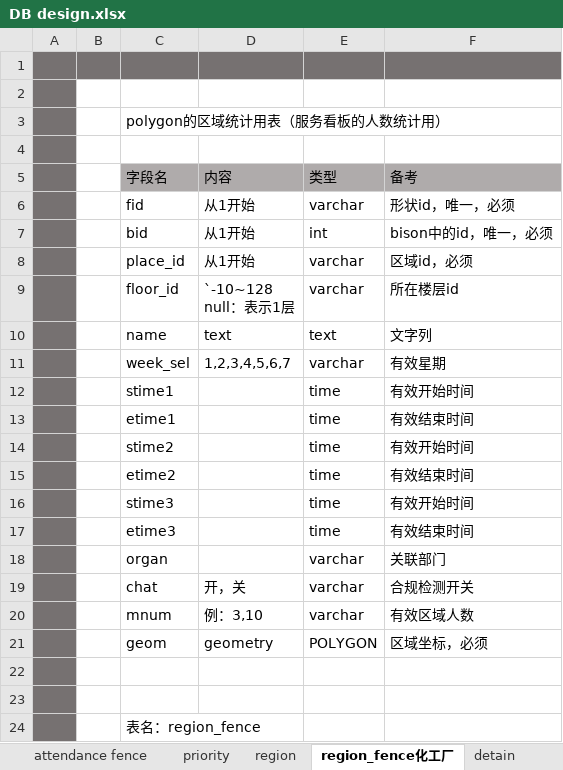
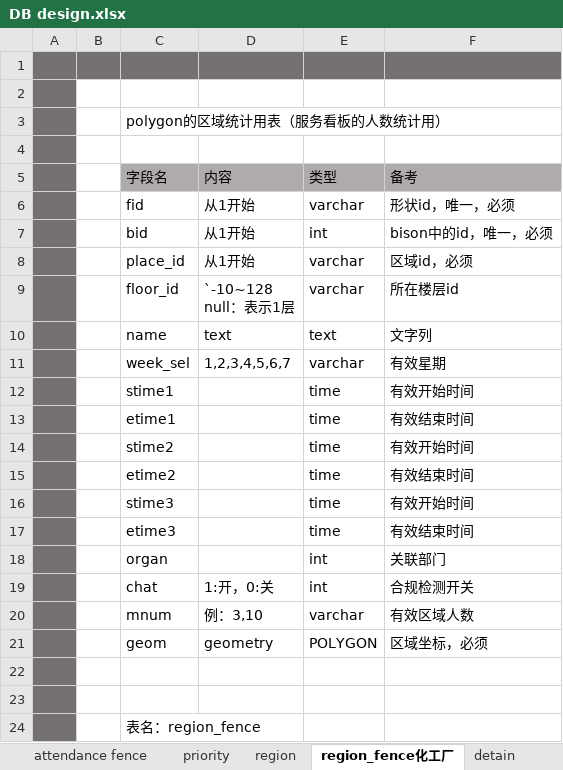
Before and after one commit to cytggit/Map-openlayers, an Excel workbook: Document/DB design.xlsx, sheet region_fence化工厂, drawn as a sheet; values as stored, in another font and other column widths than the file's, no borders; the diff names each change by its address in the sheet, - before the commit and + after, or states it on an @@ line.

Commit message:
修改字段类型

```diff
--- a/Document/DB design.xlsx (sheet region_fence化工厂)
+++ b/Document/DB design.xlsx (sheet region_fence化工厂)
-E18:E19 (类型): varchar
+E18:E19 (类型): int
-D19 (内容): 开，关
+D19 (内容): 1:开，0:关
```
